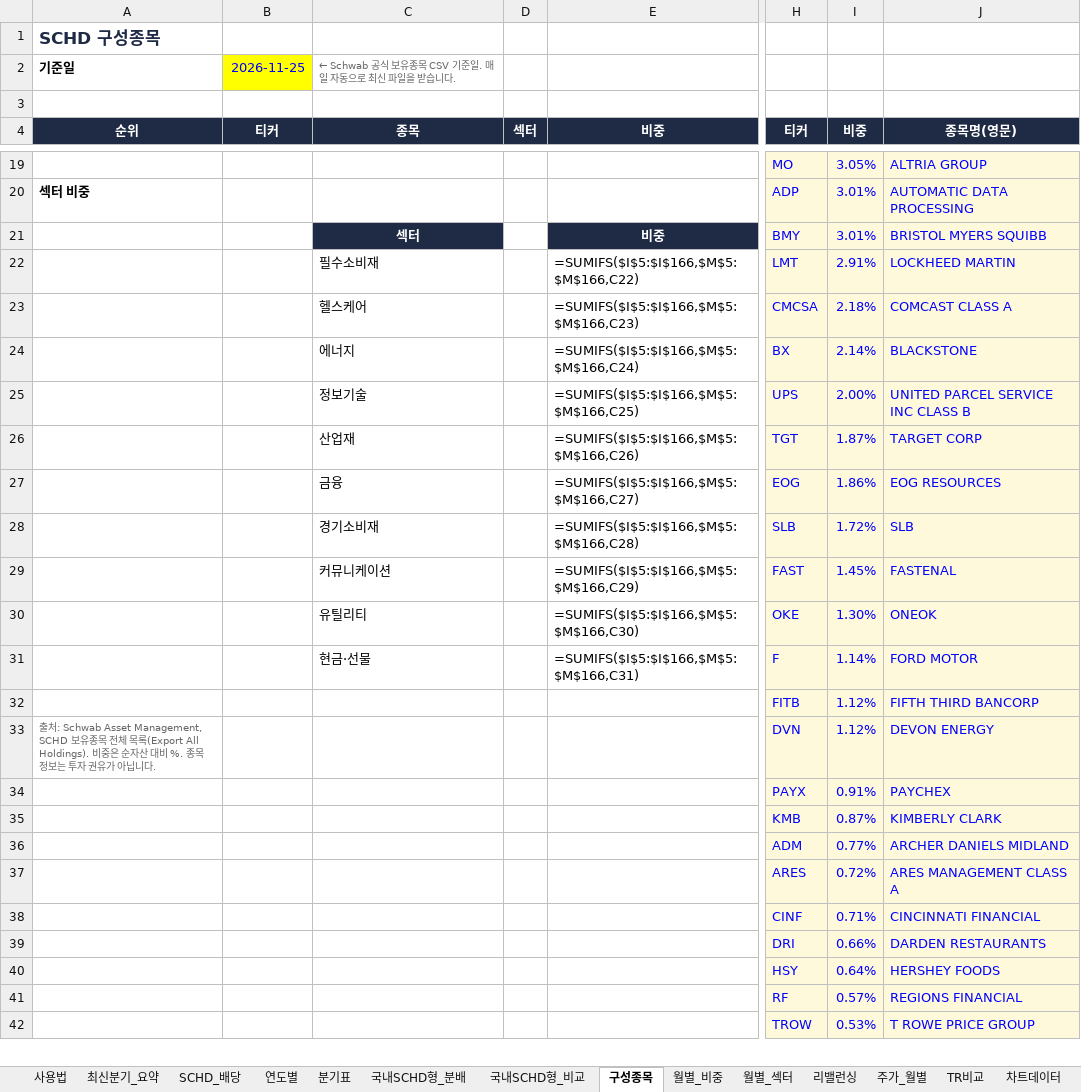
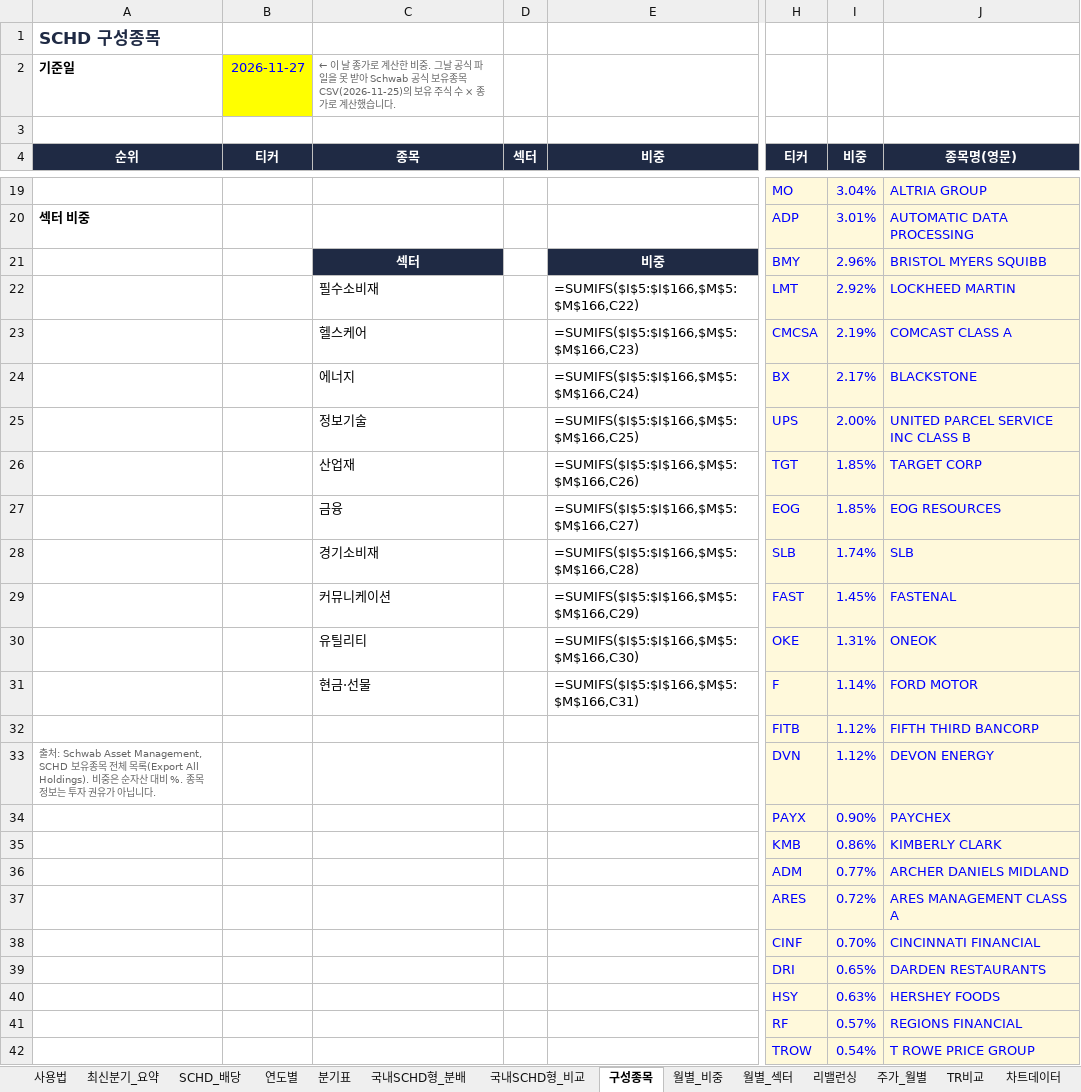
Before and after one commit to ttokjaeTV/schd-tracker, an Excel workbook: downloads/schd_dividend_tracker.xlsx, sheet 구성종목, drawn as a sheet; only a part is shown, gaps mark what is left out; values as stored, in another font and other column widths than the file's, no borders; formulas without a stored value are shown as written; charts and pictures not drawn; the diff covers the shown part only; the diff names each change by its address in the sheet, - before the commit and + after, or states it on an @@ line.

```diff
--- a/downloads/schd_dividend_tracker.xlsx (sheet 구성종목)
+++ b/downloads/schd_dividend_tracker.xlsx (sheet 구성종목)
-B2 (티커): 2026-11-25
+B2 (티커): 2026-11-27
-C2 (종목): ← Schwab 공식 보유종목 CSV 기준일. 매일 자동으로 최신 파일을 받습니다.
+C2 (종목): ← 이 날 종가로 계산한 비중. 그날 공식 파일을 못 받아 Schwab 공식 보유종목 CSV(2026-11-25)의 보유 주식 수 × 종가로 계산했습니다.
-I19 (비중): 3.05%
+I19 (비중): 3.04%
-I21 (비중): 3.01%
+I21 (비중): 2.96%
-I22 (비중): 2.91%
+I22 (비중): 2.92%
-I23 (비중): 2.18%
+I23 (비중): 2.19%
-I24 (비중): 2.14%
+I24 (비중): 2.17%
-I26 (비중): 1.87%
+I26 (비중): 1.85%
-I27 (비중): 1.86%
+I27 (비중): 1.85%
-I28 (비중): 1.72%
+I28 (비중): 1.74%
-I30 (비중): 1.30%
+I30 (비중): 1.31%
-I34 (비중): 0.91%
+I34 (비중): 0.90%
-I35 (비중): 0.87%
+I35 (비중): 0.86%
-I38 (비중): 0.71%
+I38 (비중): 0.70%
-I39 (비중): 0.66%
+I39 (비중): 0.65%
-I40 (비중): 0.64%
+I40 (비중): 0.63%
-I42 (비중): 0.53%
+I42 (비중): 0.54%
```
Also changed, not shown: 6 added rows, 6 removed rows and 46 edited cells elsewhere in this sheet, sheet 최신분기_요약, sheet 사용법, 2 other files.
